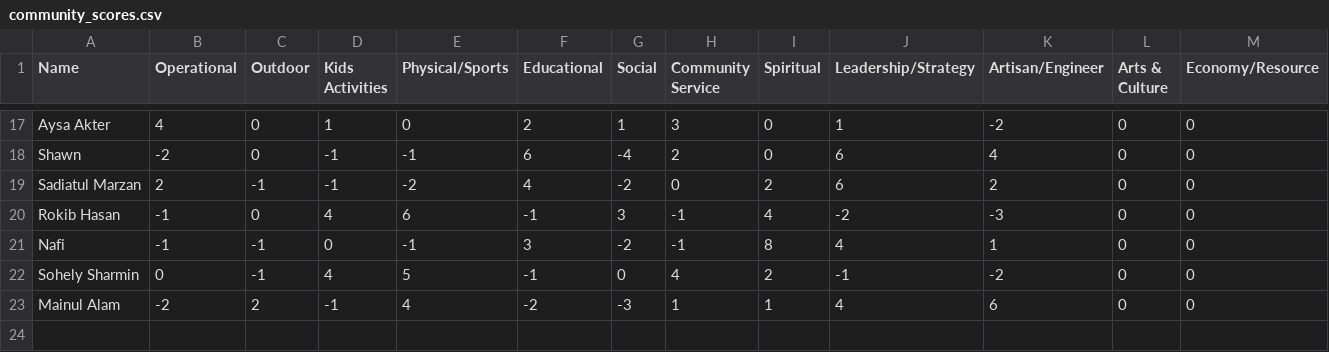
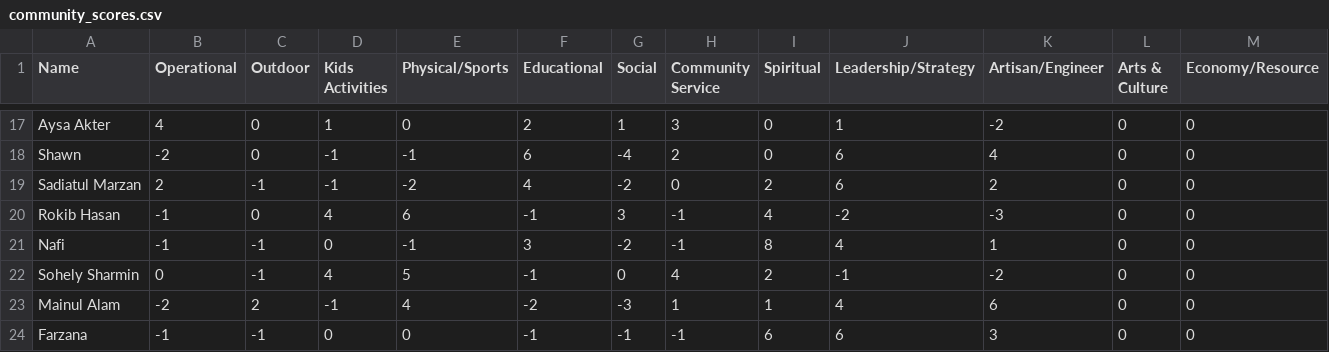
Before and after one commit to anassyed/islandcommunity, a CSV file: community_scores.csv, drawn as a sheet; only a part is shown, gaps mark what is left out; the diff names each change by its address in the sheet, - before the commit and + after, or states it on an @@ line.

```diff
--- a/community_scores.csv
+++ b/community_scores.csv
+row 24: Farzana | -1 | -1 | 0 | 0 | -1 | -1 | -1 | 6 | 6 | 3 | 0 | 0
```
Also changed, not shown: The Island_ Our New Community (Responses) - Form Responses 1.csv, gap_analysis.csv, 2 other files.
